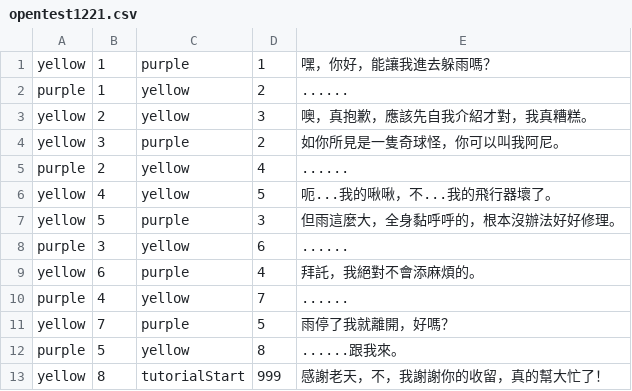
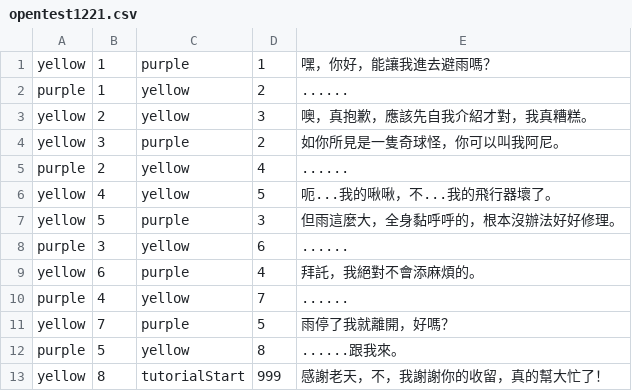
Before and after one commit to BunnyGameTW/Streemon, a CSV file: Assets/Resources/opentest1221.csv, drawn as a sheet; the diff names each change by its address in the sheet, - before the commit and + after, or states it on an @@ line.

```diff
--- a/Assets/Resources/opentest1221.csv
+++ b/Assets/Resources/opentest1221.csv
-E1: 嘿，你好，能讓我進去躲雨嗎？
+E1: 嘿，你好，能讓我進去避雨嗎？
```
Also changed, not shown: Assets/Resources/test1223.csv, Assets/StreamingAssets/opentest1221.csv, 19 other files.
